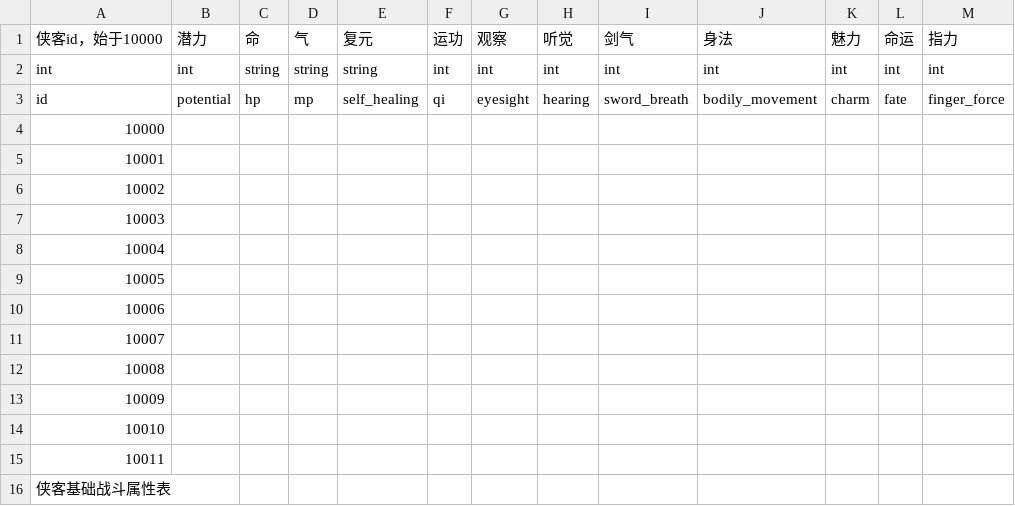
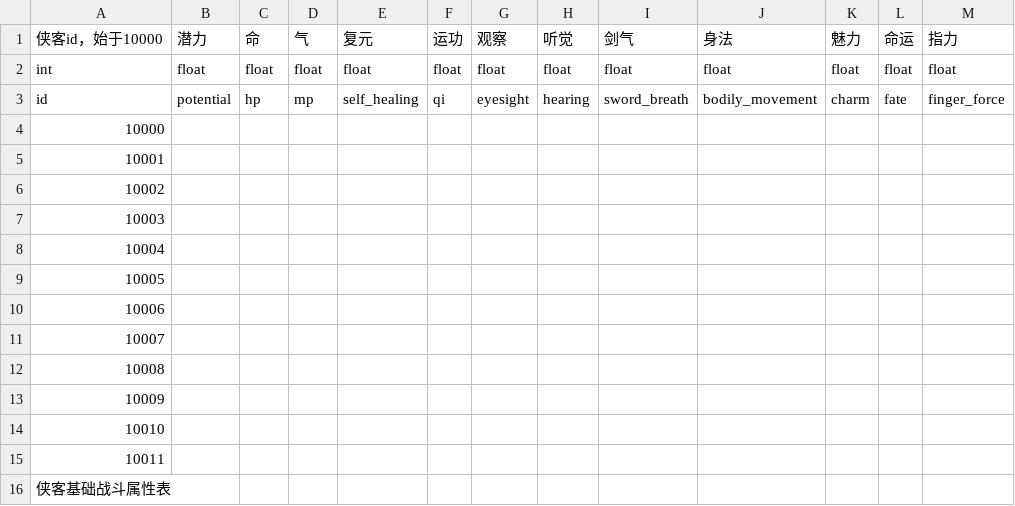
Before and after one commit to firefishes/knights, a CSV file: Assets/CSV/knightsBattleBase.csv, drawn as a sheet.

```diff
--- a/Assets/CSV/knightsBattleBase.csv
+++ b/Assets/CSV/knightsBattleBase.csv
@@ -1,3 +1,3 @@
 侠客id，始于10000,潜力,命,气,复元,运功,观察,听觉,剑气,身法,魅力,命运,指力
-int,int,string,string,string,int,int,int,int,int,int,int,int
+int,float,float,float,float,float,float,float,float,float,float,float,float
 id,potential,hp,mp,self_healing,qi,eyesight,hearing,sword_breath,bodily_movement,charm,fate,finger_force
```
Also changed, not shown: Assets/CSV/knights.csv, Assets/CSV/knightsBattleBuff.csv, 18 other files.
